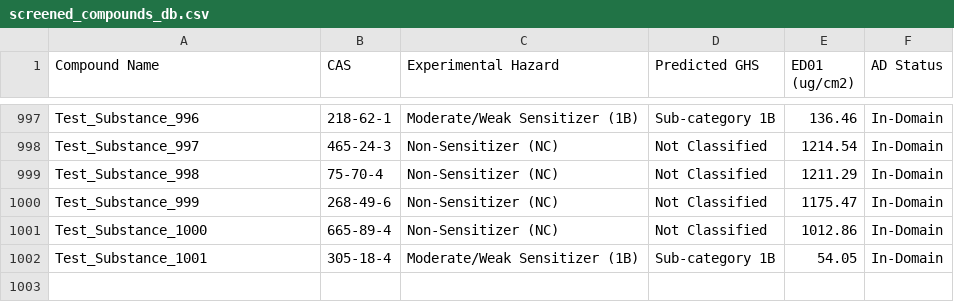
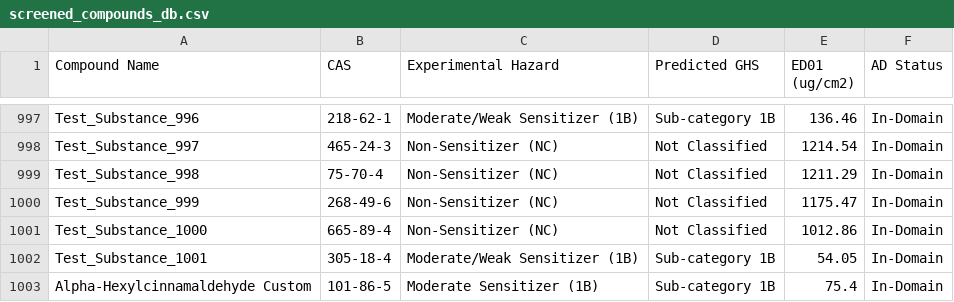
Before and after one commit to rahuldate/ssai, a CSV file: screened_compounds_db.csv, drawn as a sheet; only a part is shown, gaps mark what is left out; the diff names each change by its address in the sheet, - before the commit and + after, or states it on an @@ line.

Commit message:
feat: add 1 custom compound to screened_compounds_db.csv and verify updated row count

```diff
--- a/screened_compounds_db.csv
+++ b/screened_compounds_db.csv
+row 1003: Alpha-Hexylcinnamaldehyde Custom | 101-86-5 | Moderate Sensitizer (1B) | Sub-category 1B | 75.4 | In-Domain
```
